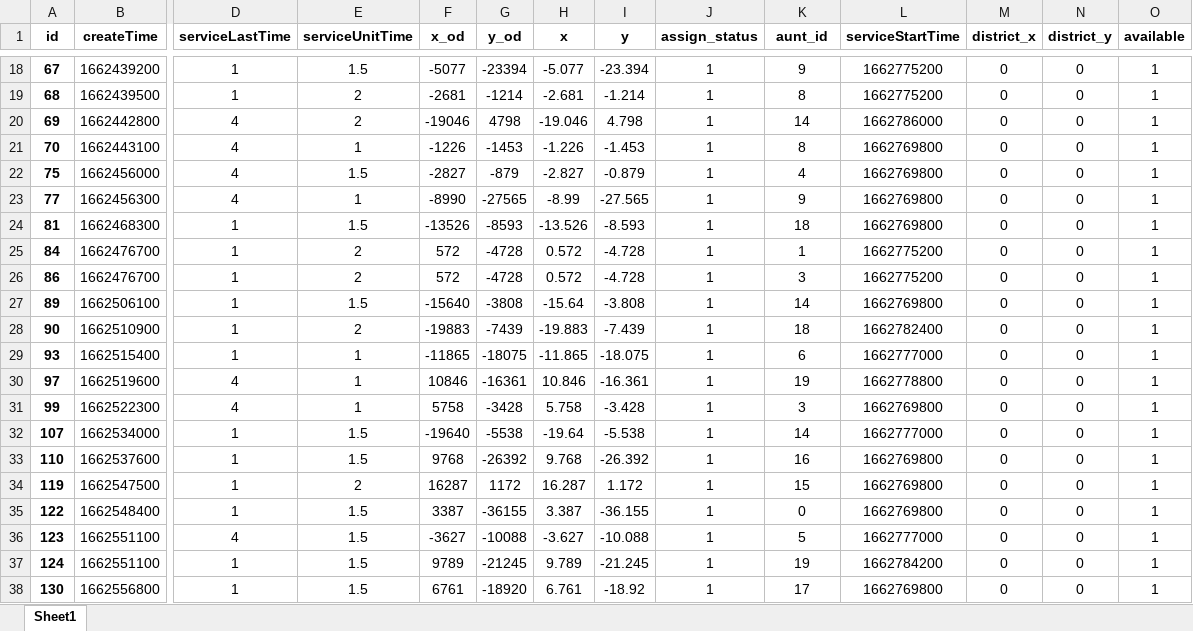
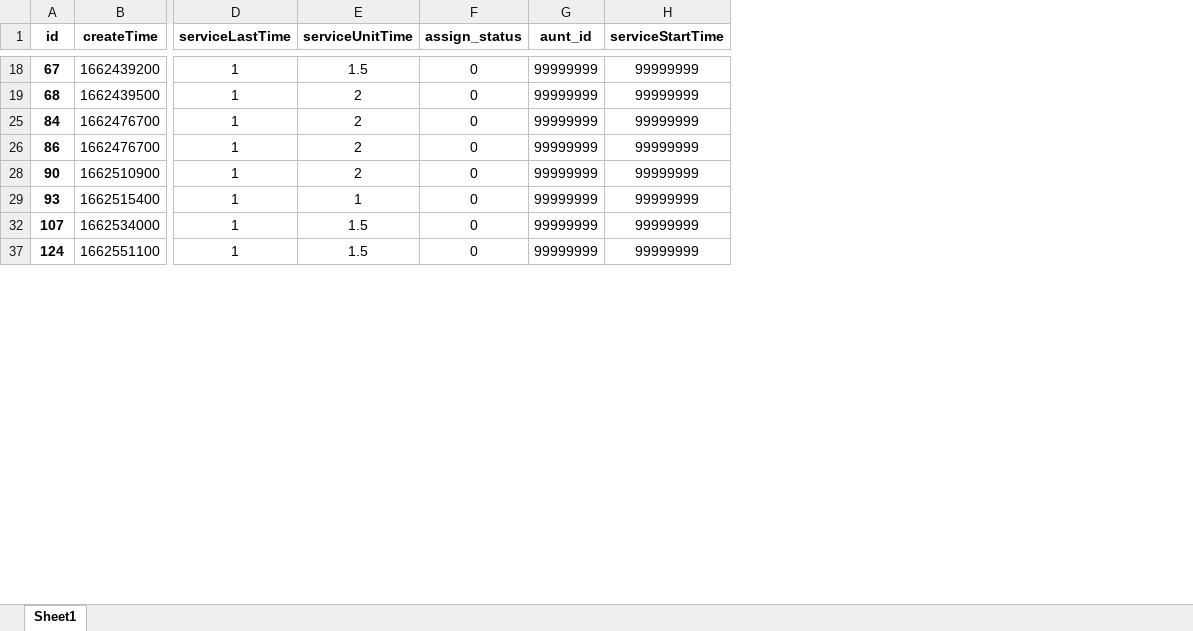
Before and after one commit to DSM-DSM/MathorCup, an Excel workbook: data/order1.2(1, 1).xlsx, sheet Sheet1, drawn as a sheet; only a part is shown, gaps mark what is left out; values as stored, in another font and other column widths than the file's, no borders; removed rows and columns are numbered as before the commit, all else as after; rows hold the shown columns only; the diff covers the shown part only; the diff names each change by its address in the sheet, - before the commit and + after, or states it on an @@ line.

```diff
--- a/data/order1.2(1, 1).xlsx (sheet Sheet1)
+++ b/data/order1.2(1, 1).xlsx (sheet Sheet1)
-column F (x_od), rows 18-19: -5077 | -2681; rows 25-26: 572 | 572; rows 28-29: -19883 | -11865; row 32: -19640; row 37: 9789
-column G (y_od), rows 18-19: -23394 | -1214; rows 25-26: -4728 | -4728; rows 28-29: -7439 | -18075; row 32: -5538; row 37: -21245
-column H (x), rows 18-19: -5.077 | -2.681; rows 25-26: 0.572 | 0.572; rows 28-29: -19.883 | -11.865; row 32: -19.64; row 37: 9.789
-column I (y), rows 18-19: -23.394 | -1.214; rows 25-26: -4.728 | -4.728; rows 28-29: -7.439 | -18.075; row 32: -5.538; row 37: -21.245
-column M (district_x), rows 18-19: 0 | 0; rows 25-26: 0 | 0; rows 28-29: 0 | 0; row 32: 0; row 37: 0
-column N (district_y), rows 18-19: 0 | 0; rows 25-26: 0 | 0; rows 28-29: 0 | 0; row 32: 0; row 37: 0
-column O (available), rows 18-19: 1 | 1; rows 25-26: 1 | 1; rows 28-29: 1 | 1; row 32: 1; row 37: 1
-F18:F19 (assign_status): 1
+F18:F19 (assign_status): 0
-G18 (aunt_id): 9
+G18 (aunt_id): 99999999
-H18:H19 (serviceStartTime): 1662775200
+H18:H19 (serviceStartTime): 99999999
-G19 (aunt_id): 8
+G19 (aunt_id): 99999999
-row 20: 69 | 1662442800 | 4 | 2 | -19046 | 4798 | -19.046 | 4.798 | 1 | 14 | 1662786000 | 0 | 0 | 1
-row 21: 70 | 1662443100 | 4 | 1 | -1226 | -1453 | -1.226 | -1.453 | 1 | 8 | 1662769800 | 0 | 0 | 1
-row 22: 75 | 1662456000 | 4 | 1.5 | -2827 | -879 | -2.827 | -0.879 | 1 | 4 | 1662769800 | 0 | 0 | 1
-row 23: 77 | 1662456300 | 4 | 1 | -8990 | -27565 | -8.99 | -27.565 | 1 | 9 | 1662769800 | 0 | 0 | 1
-row 24: 81 | 1662468300 | 1 | 1.5 | -13526 | -8593 | -13.526 | -8.593 | 1 | 18 | 1662769800 | 0 | 0 | 1
-F25:F26 (assign_status): 1
+F25:F26 (assign_status): 0
-G25 (aunt_id): 1
+G25 (aunt_id): 99999999
-H25:H26 (serviceStartTime): 1662775200
+H25:H26 (serviceStartTime): 99999999
-G26 (aunt_id): 3
+G26 (aunt_id): 99999999
-row 27: 89 | 1662506100 | 1 | 1.5 | -15640 | -3808 | -15.64 | -3.808 | 1 | 14 | 1662769800 | 0 | 0 | 1
-F28:F29 (assign_status): 1
+F28:F29 (assign_status): 0
-G28 (aunt_id): 18
+G28 (aunt_id): 99999999
-H28 (serviceStartTime): 1662782400
+H28 (serviceStartTime): 99999999
-G29 (aunt_id): 6
+G29 (aunt_id): 99999999
-H29 (serviceStartTime): 1662777000
+H29 (serviceStartTime): 99999999
-row 30: 97 | 1662519600 | 4 | 1 | 10846 | -16361 | 10.846 | -16.361 | 1 | 19 | 1662778800 | 0 | 0 | 1
-row 31: 99 | 1662522300 | 4 | 1 | 5758 | -3428 | 5.758 | -3.428 | 1 | 3 | 1662769800 | 0 | 0 | 1
-F32 (assign_status): 1
+F32 (assign_status): 0
-G32 (aunt_id): 14
+G32 (aunt_id): 99999999
-H32 (serviceStartTime): 1662777000
+H32 (serviceStartTime): 99999999
-row 33: 110 | 1662537600 | 1 | 1.5 | 9768 | -26392 | 9.768 | -26.392 | 1 | 16 | 1662769800 | 0 | 0 | 1
-row 34: 119 | 1662547500 | 1 | 2 | 16287 | 1172 | 16.287 | 1.172 | 1 | 15 | 1662769800 | 0 | 0 | 1
-row 35: 122 | 1662548400 | 1 | 1.5 | 3387 | -36155 | 3.387 | -36.155 | 1 | 0 | 1662769800 | 0 | 0 | 1
-row 36: 123 | 1662551100 | 4 | 1.5 | -3627 | -10088 | -3.627 | -10.088 | 1 | 5 | 1662777000 | 0 | 0 | 1
-F37 (assign_status): 1
+F37 (assign_status): 0
-G37 (aunt_id): 19
+G37 (aunt_id): 99999999
-H37 (serviceStartTime): 1662784200
+H37 (serviceStartTime): 99999999
-row 38: 130 | 1662556800 | 1 | 1.5 | 6761 | -18920 | 6.761 | -18.92 | 1 | 17 | 1662769800 | 0 | 0 | 1
```
Also changed, not shown: 15 removed rows and 36 edited cells elsewhere in this sheet, hidden cells, data/aunt1.2(1, 1).xlsx, 3 other files.
